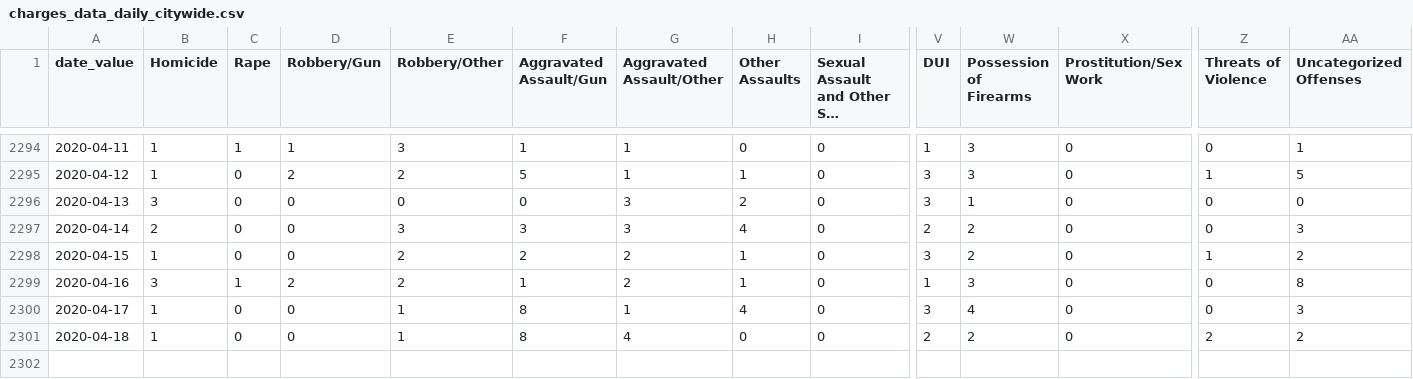
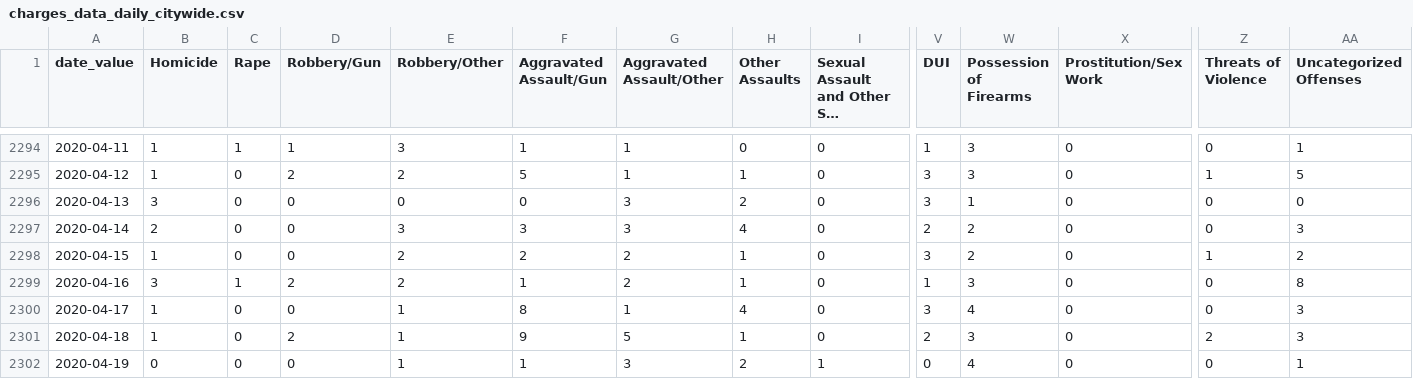
Before and after one commit to PhillyDistrictAttorneysOffice/phillydao-public-data, a CSV file: docs/data/charges_data_daily_citywide.csv, drawn as a sheet; only a part is shown, gaps mark what is left out; long unchanged cells end in …; rows hold the shown columns only; the diff names each change by its address in the sheet, - before the commit and + after, or states it on an @@ line.

```diff
--- a/docs/data/charges_data_daily_citywide.csv
+++ b/docs/data/charges_data_daily_citywide.csv
-D2301 (Robbery/Gun): 0
+D2301 (Robbery/Gun): 2
-F2301 (Aggravated Assault/Gun): 8
+F2301 (Aggravated Assault/Gun): 9
-G2301 (Aggravated Assault/Other): 4
+G2301 (Aggravated Assault/Other): 5
-H2301 (Other Assaults): 0
+H2301 (Other Assaults): 1
-W2301 (Possession of Firearms): 2
+W2301 (Possession of Firearms): 3
-AA2301 (Uncategorized Offenses): 2
+AA2301 (Uncategorized Offenses): 3
+row 2302: 2020-04-19 | 0 | 0 | 0 | 1 | 1 | 3 | 2 | 1 | 0 | 4 | 0 | 0 | 1
```
Also changed, not shown: docs/data/arrest_data_daily_citywide.csv, docs/data/summary_arrest_data_daily_citywide.csv, 31 other files.
